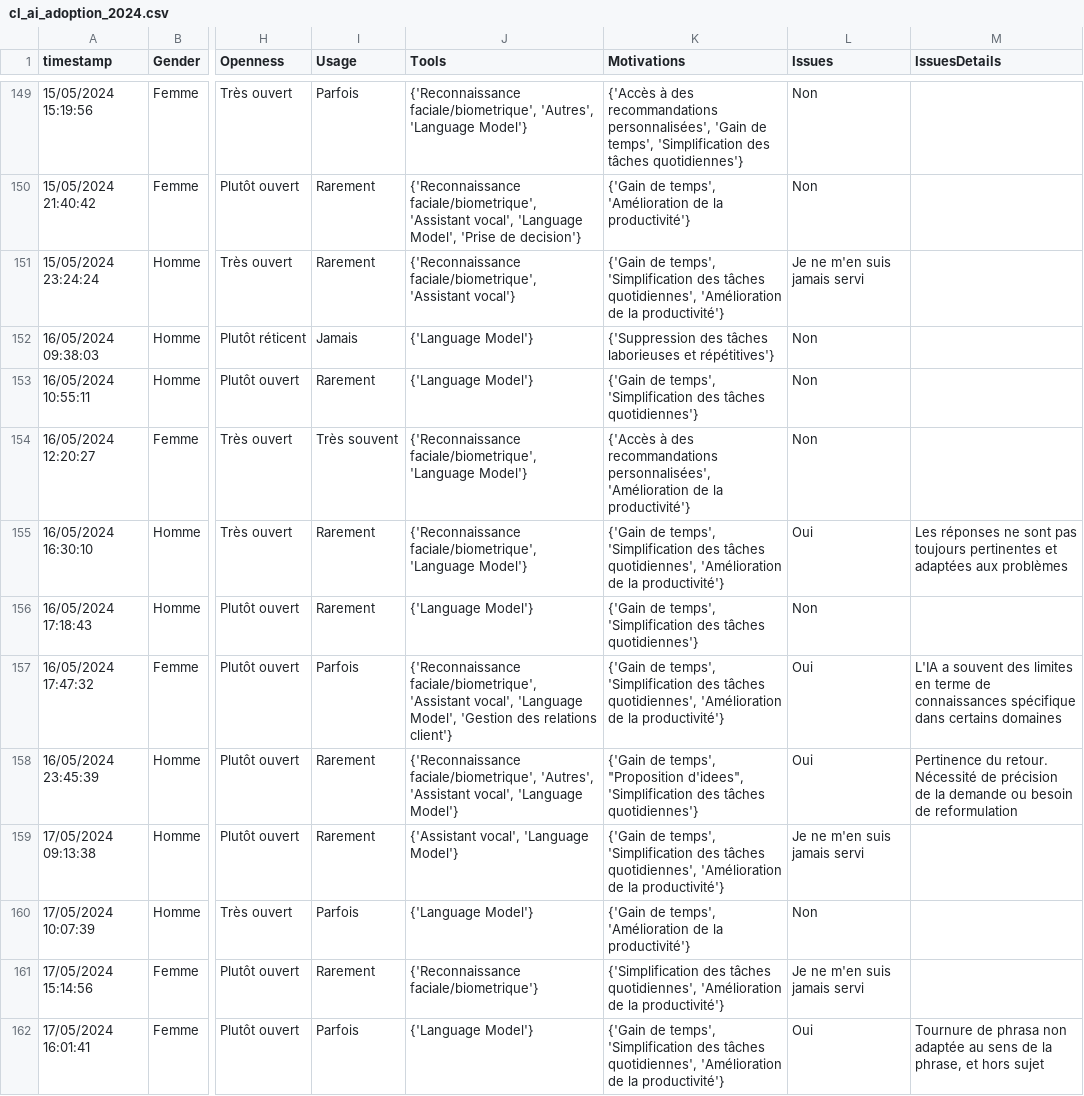
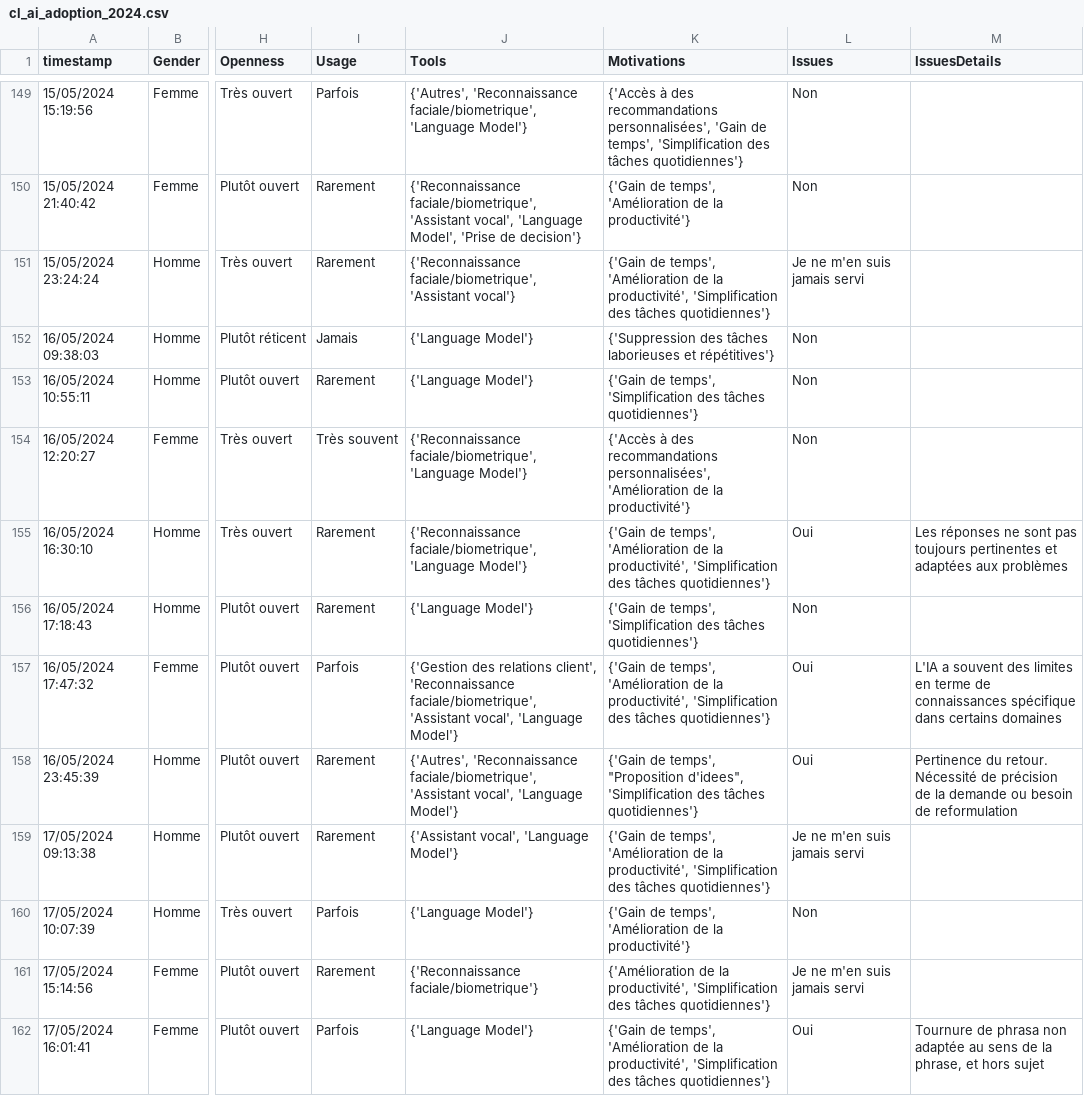
Before and after one commit to QuentinDstl/survey_adoption_by_employees, a CSV file: src/data/cl_ai_adoption_2024.csv, drawn as a sheet; only a part is shown, gaps mark what is left out; the diff covers the shown part only; the diff names each change by its address in the sheet, - before the commit and + after, or states it on an @@ line.

Commit message:
feat: explode data for Tools and Motivations

```diff
--- a/src/data/cl_ai_adoption_2024.csv
+++ b/src/data/cl_ai_adoption_2024.csv
-J149 (Tools): {'Reconnaissance faciale/biometrique', 'Autres', 'Language Model'}
+J149 (Tools): {'Autres', 'Reconnaissance faciale/biometrique', 'Language Model'}
-K151 (Motivations): …de temps', 'Simplification des tâches quotidiennes', 'Amélioration de la productivité'}
+K151 (Motivations): …de temps', 'Amélioration de la productivité', 'Simplification des tâches quotidiennes'}
-K155 (Motivations): …de temps', 'Simplification des tâches quotidiennes', 'Amélioration de la productivité'}
+K155 (Motivations): …de temps', 'Amélioration de la productivité', 'Simplification des tâches quotidiennes'}
-J157 (Tools): {'Reconnaissance faciale/biometrique', 'Assistant vocal', 'Language Model', 'Gestion des relations client'}
+J157 (Tools): {'Gestion des relations client', 'Reconnaissance faciale/biometrique', 'Assistant vocal', 'Language Model'}
-K157 (Motivations): …de temps', 'Simplification des tâches quotidiennes', 'Amélioration de la productivité'}
+K157 (Motivations): …de temps', 'Amélioration de la productivité', 'Simplification des tâches quotidiennes'}
-J158 (Tools): {'Reconnaissance faciale/biometrique', 'Autres', 'Assistant vocal',…
+J158 (Tools): {'Autres', 'Reconnaissance faciale/biometrique', 'Assistant vocal',…
-K159 (Motivations): …de temps', 'Simplification des tâches quotidiennes', 'Amélioration de la productivité'}
+K159 (Motivations): …de temps', 'Amélioration de la productivité', 'Simplification des tâches quotidiennes'}
-K161 (Motivations): {'Simplification des tâches quotidiennes', 'Amélioration de la productivité'}
+K161 (Motivations): {'Amélioration de la productivité', 'Simplification des tâches quotidiennes'}
-K162 (Motivations): …de temps', 'Simplification des tâches quotidiennes', 'Amélioration de la productivité'}
+K162 (Motivations): …de temps', 'Amélioration de la productivité', 'Simplification des tâches quotidiennes'}
```
Also changed, not shown: 116 edited cells elsewhere in this file, 2 other files.
